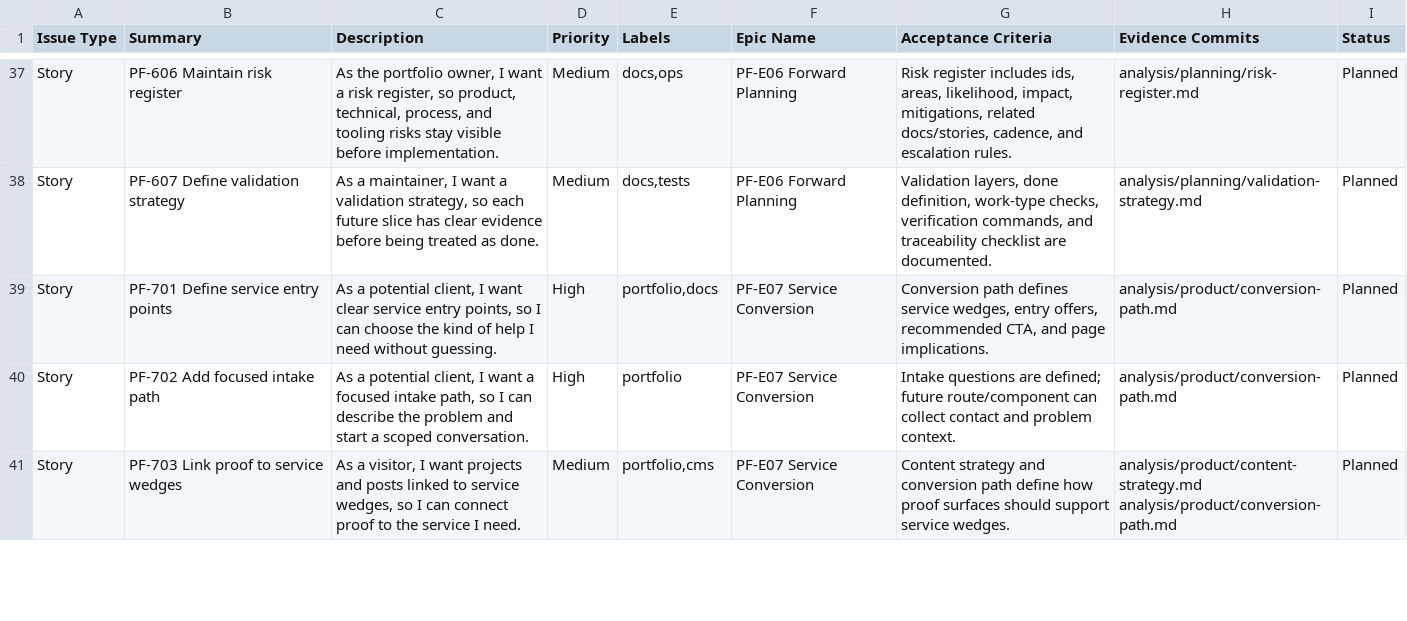
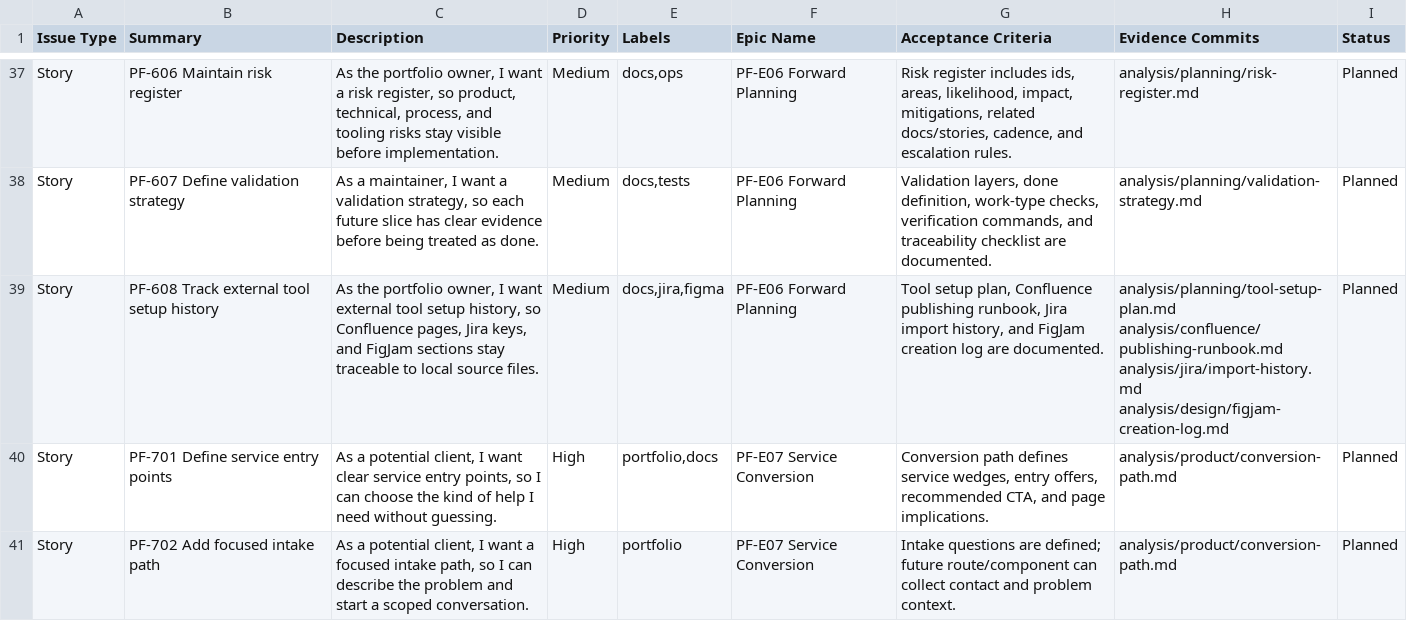
Before and after one commit to TheThouZands/portfolio, a CSV file: analysis/jira/backlog.csv, drawn as a sheet; only a part is shown, gaps mark what is left out; the shorter side is filled out with more unchanged rows; the diff names each change by its address in the sheet, - before the commit and + after, or states it on an @@ line.

Commit message:
docs(analysis): add tool setup runbooks [KAN-48]

```diff
--- a/analysis/jira/backlog.csv
+++ b/analysis/jira/backlog.csv
+row 39: Story | PF-608 Track external tool setup history | As the portfolio owner, I want external tool setup history, so Confluence pages, Jira keys, and FigJam sections stay traceable to local source files. | Medium | docs,jira,figma | PF-E06 Forward Planning | Tool setup plan, Confluence publishing runbook, Jira import history, and FigJam creation log are documented. | analysis/planning/tool-setup-plan.md analysis/confluence/publishing-runbook.md analysis/jira/import-history.md analysis/design/figjam-creation-log.md | Planned
```
Also changed, not shown: 11 other files.
